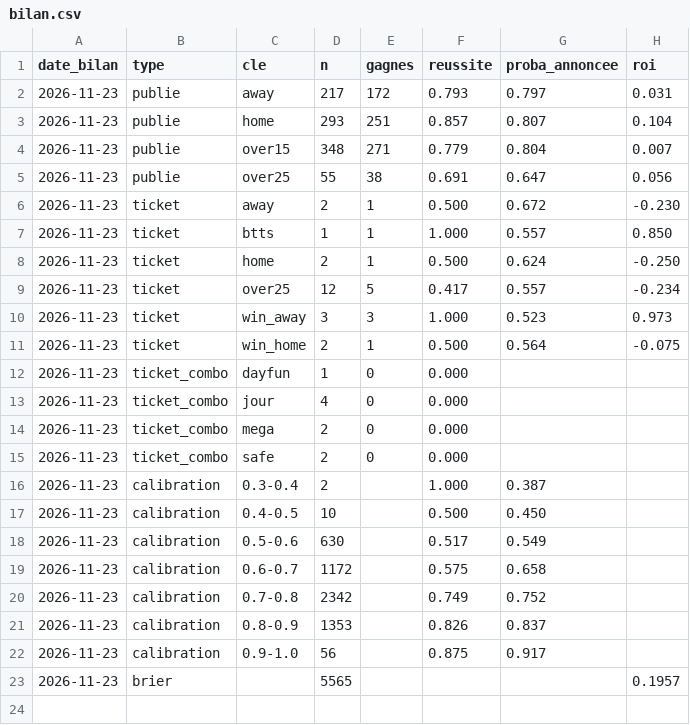
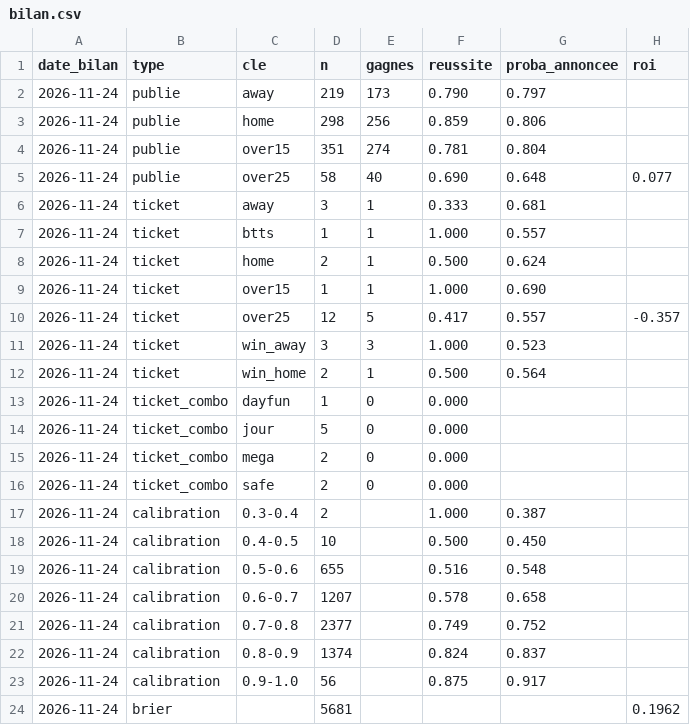
Before and after one commit to Petskllm/bot-btts, a CSV file: data/bilan.csv, drawn as a sheet.

```diff
--- a/data/bilan.csv
+++ b/data/bilan.csv
@@ -1,23 +1,24 @@
 date_bilan;type;cle;n;gagnes;reussite;proba_annoncee;roi
-2026-11-23;publie;away;217;172;0.793;0.797;0.031
-2026-11-23;publie;home;293;251;0.857;0.807;0.104
-2026-11-23;publie;over15;348;271;0.779;0.804;0.007
-2026-11-23;publie;over25;55;38;0.691;0.647;0.056
-2026-11-23;ticket;away;2;1;0.500;0.672;-0.230
-2026-11-23;ticket;btts;1;1;1.000;0.557;0.850
-2026-11-23;ticket;home;2;1;0.500;0.624;-0.250
-2026-11-23;ticket;over25;12;5;0.417;0.557;-0.234
-2026-11-23;ticket;win_away;3;3;1.000;0.523;0.973
-2026-11-23;ticket;win_home;2;1;0.500;0.564;-0.075
-2026-11-23;ticket_combo;dayfun;1;0;0.000;;
-2026-11-23;ticket_combo;jour;4;0;0.000;;
-2026-11-23;ticket_combo;mega;2;0;0.000;;
-2026-11-23;ticket_combo;safe;2;0;0.000;;
-2026-11-23;calibration;0.3-0.4;2;;1.000;0.387;
-2026-11-23;calibration;0.4-0.5;10;;0.500;0.450;
-2026-11-23;calibration;0.5-0.6;630;;0.517;0.549;
-2026-11-23;calibration;0.6-0.7;1172;;0.575;0.658;
-2026-11-23;calibration;0.7-0.8;2342;;0.749;0.752;
-2026-11-23;calibration;0.8-0.9;1353;;0.826;0.837;
-2026-11-23;calibration;0.9-1.0;56;;0.875;0.917;
-2026-11-23;brier;;5565;;;;0.1957
+2026-11-24;publie;away;219;173;0.790;0.797;
+2026-11-24;publie;home;298;256;0.859;0.806;
+2026-11-24;publie;over15;351;274;0.781;0.804;
+2026-11-24;publie;over25;58;40;0.690;0.648;0.077
+2026-11-24;ticket;away;3;1;0.333;0.681;
+2026-11-24;ticket;btts;1;1;1.000;0.557;
+2026-11-24;ticket;home;2;1;0.500;0.624;
+2026-11-24;ticket;over15;1;1;1.000;0.690;
+2026-11-24;ticket;over25;12;5;0.417;0.557;-0.357
+2026-11-24;ticket;win_away;3;3;1.000;0.523;
+2026-11-24;ticket;win_home;2;1;0.500;0.564;
+2026-11-24;ticket_combo;dayfun;1;0;0.000;;
+2026-11-24;ticket_combo;jour;5;0;0.000;;
+2026-11-24;ticket_combo;mega;2;0;0.000;;
+2026-11-24;ticket_combo;safe;2;0;0.000;;
+2026-11-24;calibration;0.3-0.4;2;;1.000;0.387;
+2026-11-24;calibration;0.4-0.5;10;;0.500;0.450;
+2026-11-24;calibration;0.5-0.6;655;;0.516;0.548;
+2026-11-24;calibration;0.6-0.7;1207;;0.578;0.658;
+2026-11-24;calibration;0.7-0.8;2377;;0.749;0.752;
+2026-11-24;calibration;0.8-0.9;1374;;0.824;0.837;
+2026-11-24;calibration;0.9-1.0;56;;0.875;0.917;
+2026-11-24;brier;;5681;;;;0.1962
```
Also changed, not shown: 2 other files.
